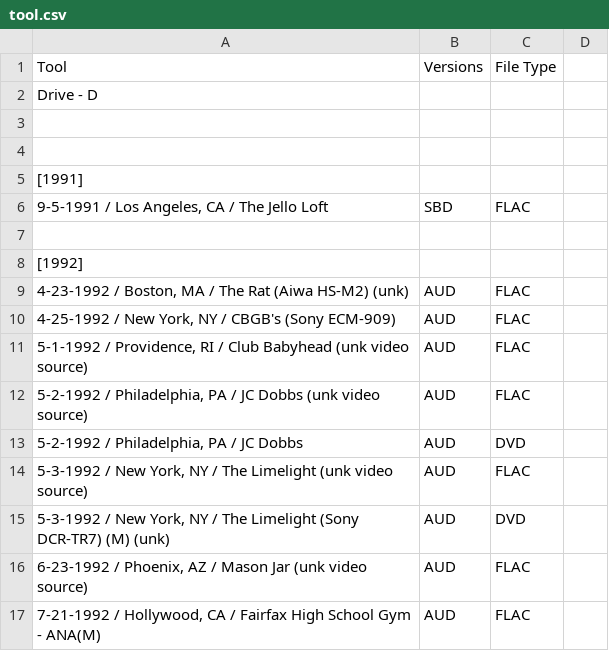
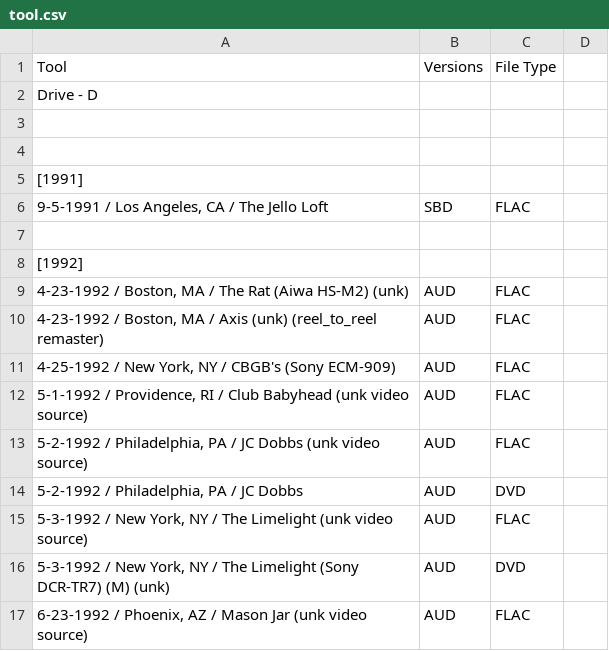
Before and after one commit to dudethatsclassic/shynomi-archive, a CSV file: artists/tool.csv, drawn as a sheet; only a part is shown; the shorter side is filled out with more unchanged rows.

Commit message:
Auto-export CSV: TOOL

```diff
--- a/artists/tool.csv
+++ b/artists/tool.csv
@@ -9,2 +9,3 @@ Drive - D,,,
 "4-23-1992 / Boston, MA / The Rat (Aiwa HS-M2) (unk)",AUD,FLAC,
+"4-23-1992 / Boston, MA / Axis (unk) (reel_to_reel remaster)",AUD,FLAC,
 "4-25-1992 / New York, NY / CBGB's (Sony ECM-909)",AUD,FLAC,
```
